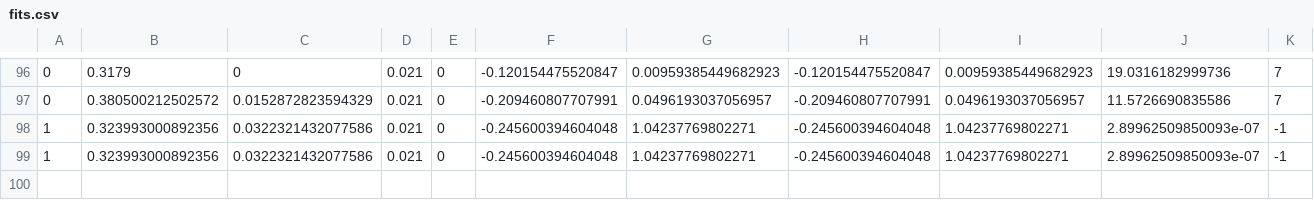
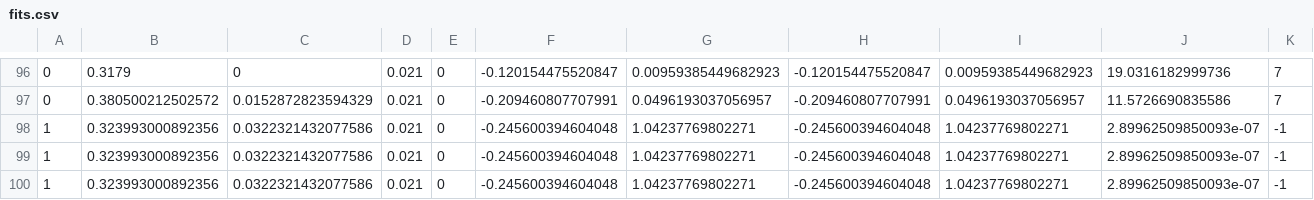
Before and after one commit to phd-dirk/FESR, a CSV file: fits.csv, drawn as a sheet; only a part is shown, gaps mark what is left out; rows hold the shown columns only; the diff names each change by its address in the sheet, - before the commit and + after, or states it on an @@ line.

```diff
--- a/fits.csv
+++ b/fits.csv
+row 100: 1 | 0.323993000892356 | 0.0322321432077586 | 0.021 | 0 | -0.245600394604048 | 1.04237769802271 | -0.245600394604048 | 1.04237769802271 | 2.89962509850093e-07 | -1
```
Also changed, not shown: 2 other files.
